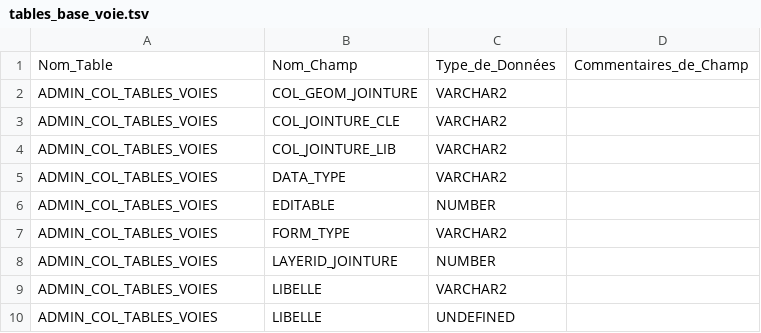
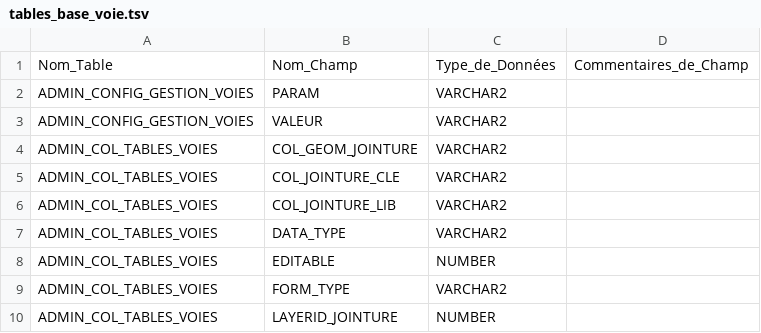
Before and after one commit to meldig/basevoie, a TSV file: tables_base_voie.tsv, drawn as a sheet; only a part is shown; the shorter side is filled out with more unchanged rows.

Commit message:
Update tables_base_voie.tsv
Correction ajout table  ADMIN_CONFIG_GESTION_VOIES

```diff
--- a/tables_base_voie.tsv
+++ b/tables_base_voie.tsv
@@ -1,2 +1,4 @@
 Nom_Table	Nom_Champ	Type_de_Données	Commentaires_de_Champ
+ADMIN_CONFIG_GESTION_VOIES	PARAM	VARCHAR2
+ADMIN_CONFIG_GESTION_VOIES	VALEUR	VARCHAR2
 ADMIN_COL_TABLES_VOIES	COL_GEOM_JOINTURE	VARCHAR2	
```
